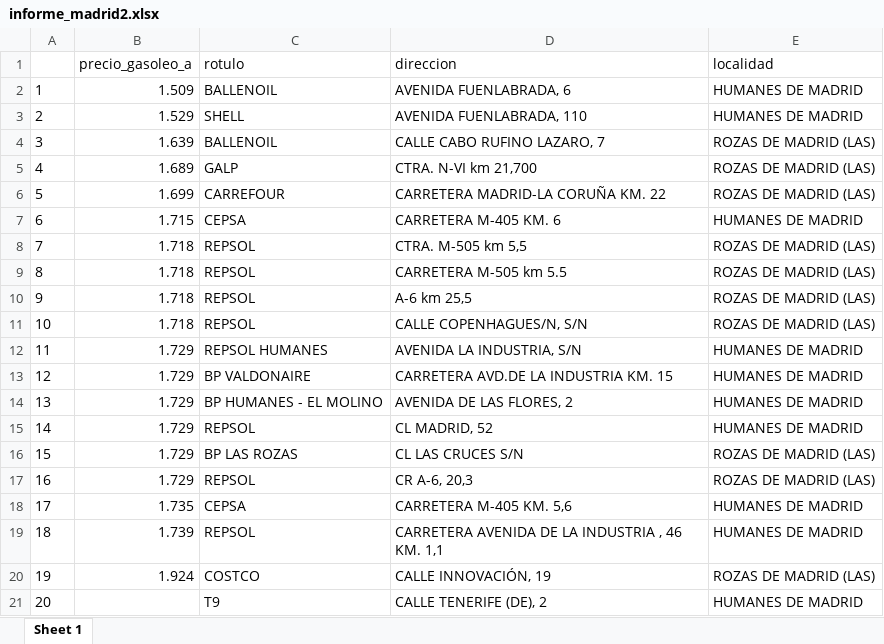
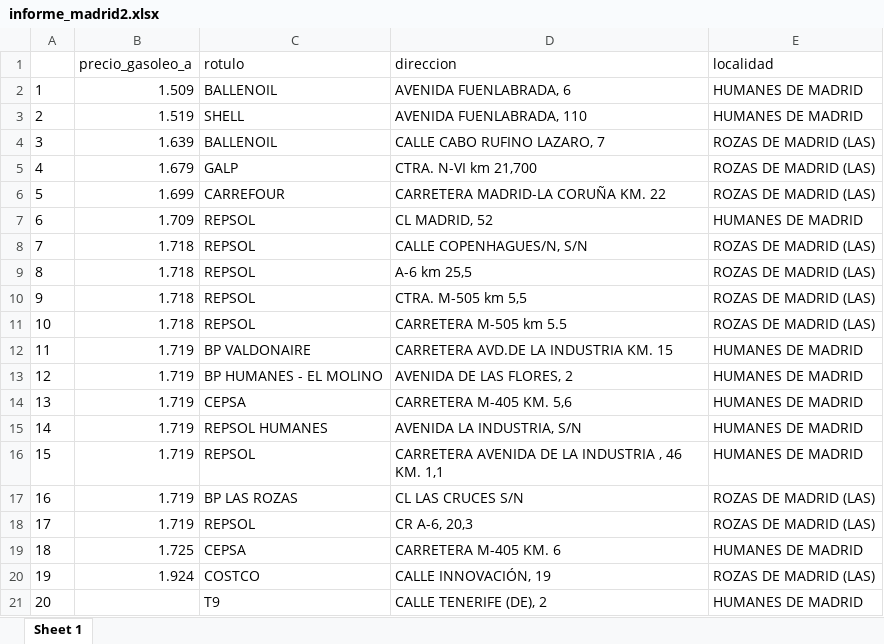
Before and after one commit to MatiasJF/LPE, an Excel workbook: informes/informe_madrid2.xlsx, sheet Sheet 1, drawn as a sheet; values as stored, in another font and other column widths than the file's, no borders; the diff names each change by its address in the sheet, - before the commit and + after, or states it on an @@ line.

```diff
--- a/informes/informe_madrid2.xlsx (sheet Sheet 1)
+++ b/informes/informe_madrid2.xlsx (sheet Sheet 1)
-B3 (precio_gasoleo_a): 1.529
+B3 (precio_gasoleo_a): 1.519
-B5 (precio_gasoleo_a): 1.689
+B5 (precio_gasoleo_a): 1.679
-B7 (precio_gasoleo_a): 1.715
+B7 (precio_gasoleo_a): 1.709
-C7 (rotulo): CEPSA
+C7 (rotulo): REPSOL
-D7 (direccion): CARRETERA M-405 KM. 6
+D7 (direccion): CL MADRID, 52
-D8 (direccion): CTRA. M-505 km 5,5
+D8 (direccion): CALLE COPENHAGUES/N, S/N
-D9 (direccion): CARRETERA M-505 km 5.5
+D9 (direccion): A-6 km 25,5
-D10 (direccion): A-6 km 25,5
+D10 (direccion): CTRA. M-505 km 5,5
-D11 (direccion): CALLE COPENHAGUES/N, S/N
+D11 (direccion): CARRETERA M-505 km 5.5
-B12:B17 (precio_gasoleo_a): 1.729
+B12:B17 (precio_gasoleo_a): 1.719
-C12 (rotulo): REPSOL HUMANES
+C12 (rotulo): BP VALDONAIRE
-D12 (direccion): AVENIDA LA INDUSTRIA, S/N
+D12 (direccion): CARRETERA AVD.DE LA INDUSTRIA KM. 15
-C13 (rotulo): BP VALDONAIRE
+C13 (rotulo): BP HUMANES - EL MOLINO
-D13 (direccion): CARRETERA AVD.DE LA INDUSTRIA KM. 15
+D13 (direccion): AVENIDA DE LAS FLORES, 2
-C14 (rotulo): BP HUMANES - EL MOLINO
+C14 (rotulo): CEPSA
-D14 (direccion): AVENIDA DE LAS FLORES, 2
+D14 (direccion): CARRETERA M-405 KM. 5,6
-C15 (rotulo): REPSOL
+C15 (rotulo): REPSOL HUMANES
-D15 (direccion): CL MADRID, 52
+D15 (direccion): AVENIDA LA INDUSTRIA, S/N
-C16 (rotulo): BP LAS ROZAS
+C16 (rotulo): REPSOL
-D16 (direccion): CL LAS CRUCES S/N
+D16 (direccion): CARRETERA AVENIDA DE LA INDUSTRIA , 46 KM. 1,1
-E16 (localidad): ROZAS DE MADRID (LAS)
+E16 (localidad): HUMANES DE MADRID
-C17 (rotulo): REPSOL
+C17 (rotulo): BP LAS ROZAS
-D17 (direccion): CR A-6, 20,3
+D17 (direccion): CL LAS CRUCES S/N
-B18 (precio_gasoleo_a): 1.735
+B18 (precio_gasoleo_a): 1.719
-C18 (rotulo): CEPSA
+C18 (rotulo): REPSOL
-D18 (direccion): CARRETERA M-405 KM. 5,6
+D18 (direccion): CR A-6, 20,3
-E18 (localidad): HUMANES DE MADRID
+E18 (localidad): ROZAS DE MADRID (LAS)
-B19 (precio_gasoleo_a): 1.739
+B19 (precio_gasoleo_a): 1.725
-C19 (rotulo): REPSOL
+C19 (rotulo): CEPSA
-D19 (direccion): CARRETERA AVENIDA DE LA INDUSTRIA , 46 KM. 1,1
+D19 (direccion): CARRETERA M-405 KM. 6
```
Also changed, not shown: informes/informe_madrid.xlsx, 22 other files.
